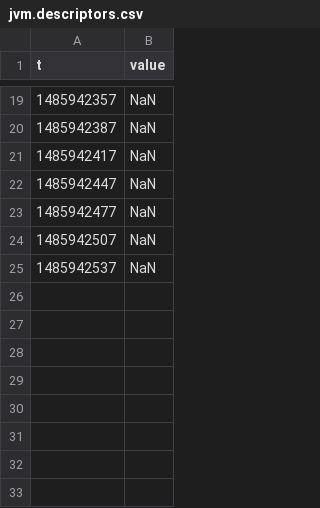
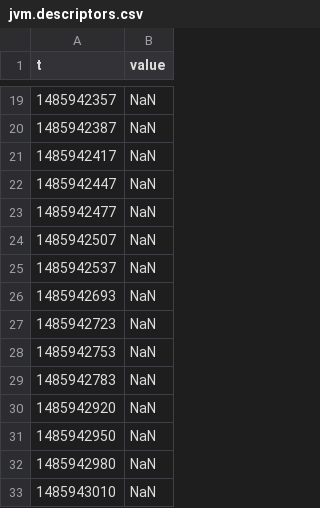
Before and after one commit to adolansmartling/Strings, a CSV file: cfg/metrics/jvm.descriptors.csv, drawn as a sheet; only a part is shown, gaps mark what is left out.

```diff
--- a/cfg/metrics/jvm.descriptors.csv
+++ b/cfg/metrics/jvm.descriptors.csv
@@ -25 +25,9 @@ t,value
 1485942537,NaN
+1485942693,NaN
+1485942723,NaN
+1485942753,NaN
+1485942783,NaN
+1485942920,NaN
+1485942950,NaN
+1485942980,NaN
+1485943010,NaN
```
Also changed, not shown: cfg/metrics/RepositoryPollingTask.GIT_github_com_adolansmartling_smartlingtest_git_null.branches.count.csv, cfg/metrics/RepositoryPollingTask.GIT_github_com_adolansmartling_smartlingtest_git_null.processingTime.csv, 19 other files.
